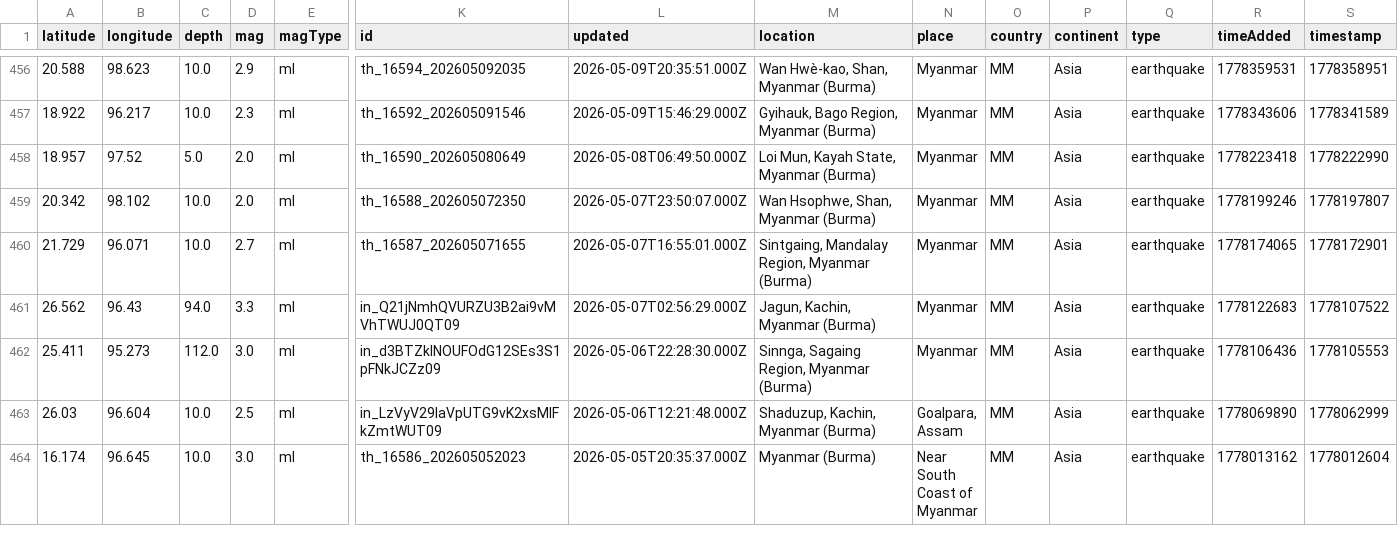
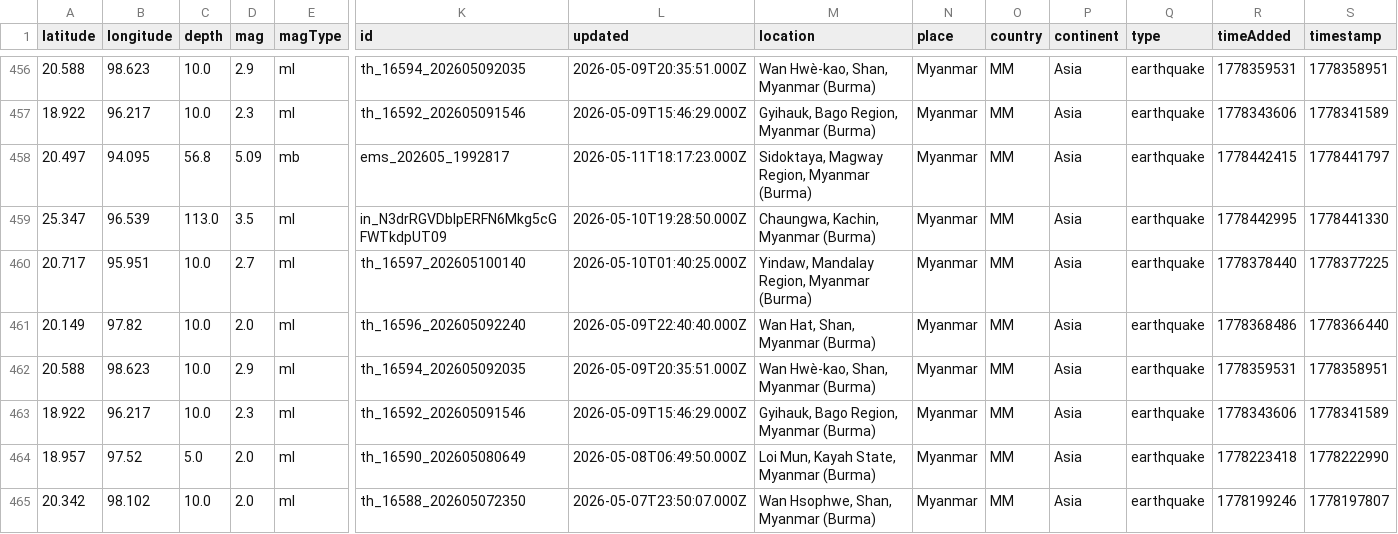
Before and after one commit to akzedevops/mmeqopendata, a CSV file: quake_exports/csv/yearly/earthquakes_2026.csv, drawn as a sheet; only a part is shown, gaps mark what is left out; the shorter side is filled out with more unchanged rows; rows hold the shown columns only; the diff names each change by its address in the sheet, - before the commit and + after, or states it on an @@ line.

```diff
--- a/quake_exports/csv/yearly/earthquakes_2026.csv
+++ b/quake_exports/csv/yearly/earthquakes_2026.csv
+row 458: 20.497 | 94.095 | 56.8 | 5.09 | mb | ems_202605_1992817 | 2026-05-11T18:17:23.000Z | Sidoktaya, Magway Region, Myanmar (Burma) | Myanmar | MM | Asia | earthquake | 1778442415 | 1778441797
+row 459: 25.347 | 96.539 | 113.0 | 3.5 | ml | in_N3drRGVDblpERFN6Mkg5cGFWTkdpUT09 | 2026-05-10T19:28:50.000Z | Chaungwa, Kachin, Myanmar (Burma) | Myanmar | MM | Asia | earthquake | 1778442995 | 1778441330
+row 460: 20.717 | 95.951 | 10.0 | 2.7 | ml | th_16597_202605100140 | 2026-05-10T01:40:25.000Z | Yindaw, Mandalay Region, Myanmar (Burma) | Myanmar | MM | Asia | earthquake | 1778378440 | 1778377225
+row 461: 20.149 | 97.82 | 10.0 | 2.0 | ml | th_16596_202605092240 | 2026-05-09T22:40:40.000Z | Wan Hat, Shan, Myanmar (Burma) | Myanmar | MM | Asia | earthquake | 1778368486 | 1778366440
+row 462: 20.588 | 98.623 | 10.0 | 2.9 | ml | th_16594_202605092035 | 2026-05-09T20:35:51.000Z | Wan Hwè-kao, Shan, Myanmar (Burma) | Myanmar | MM | Asia | earthquake | 1778359531 | 1778358951
+row 463: 18.922 | 96.217 | 10.0 | 2.3 | ml | th_16592_202605091546 | 2026-05-09T15:46:29.000Z | Gyihauk, Bago Region, Myanmar (Burma) | Myanmar | MM | Asia | earthquake | 1778343606 | 1778341589
```
Also changed, not shown: 5 other files.
